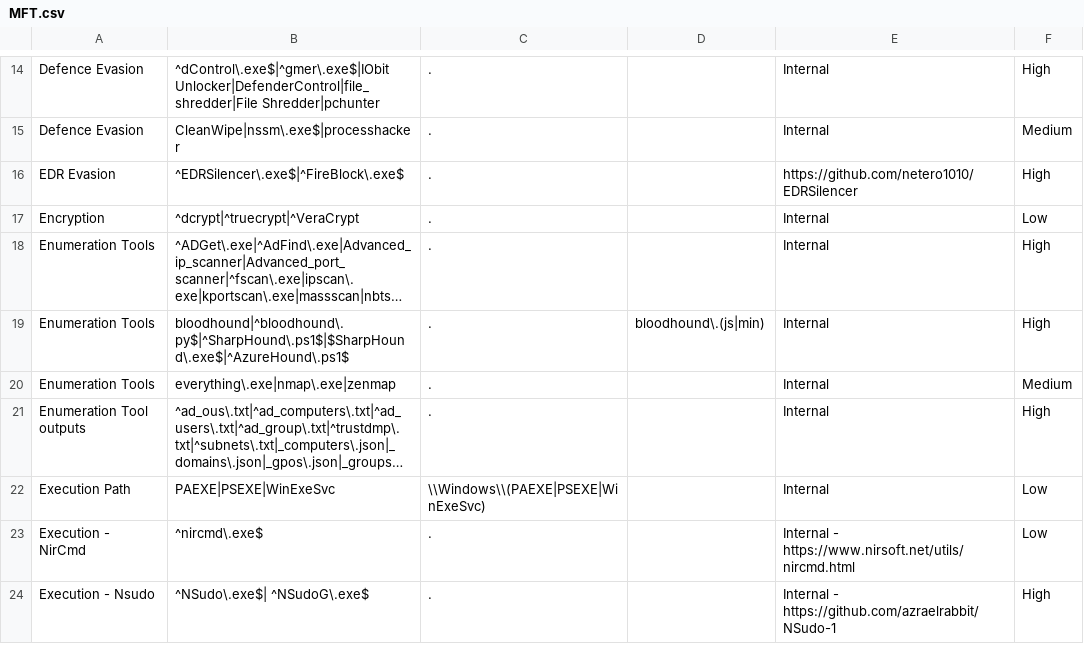
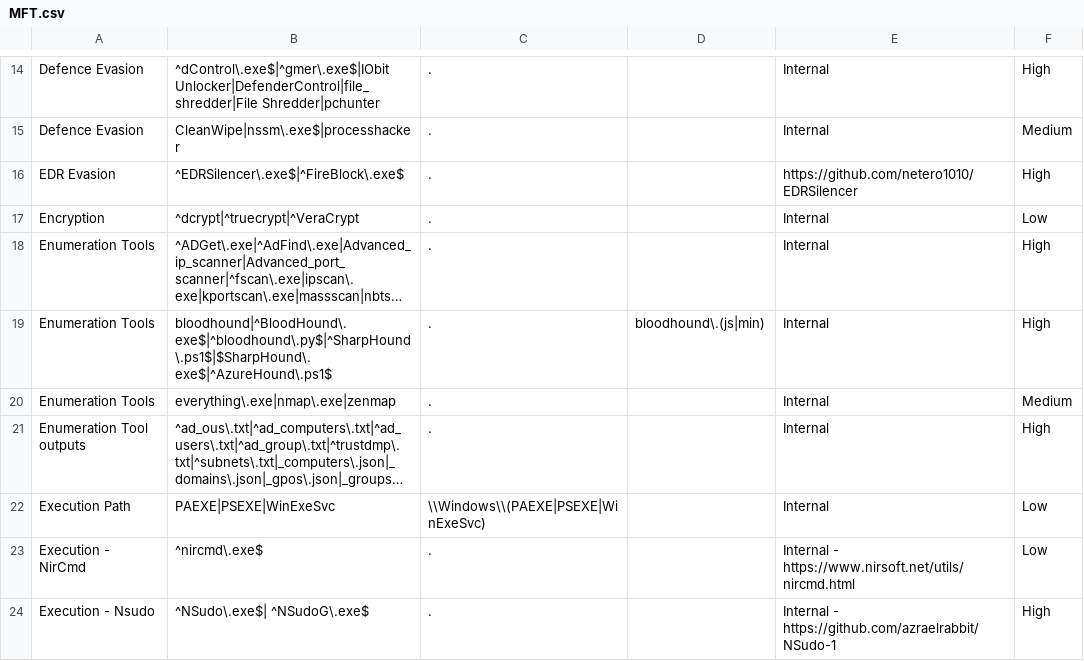
Before and after one commit to mgreen27/DetectRaptor, a CSV file: csv/MFT.csv, drawn as a sheet; only a part is shown, gaps mark what is left out; long unchanged cells end in …; the diff names each change by its address in the sheet, - before the commit and + after, or states it on an @@ line.

Commit message:
Update MFT.csv

```diff
--- a/csv/MFT.csv
+++ b/csv/MFT.csv
-B19: bloodhound|^bloodhound\.py$|^SharpHound\.ps1$|$SharpHound\.exe$|^AzureHound\.ps1$
+B19: bloodhound|^BloodHound\.exe$|^bloodhound\.py$|^SharpHound\.ps1$|$SharpHound\.exe$|^AzureHound\.ps1$
```
